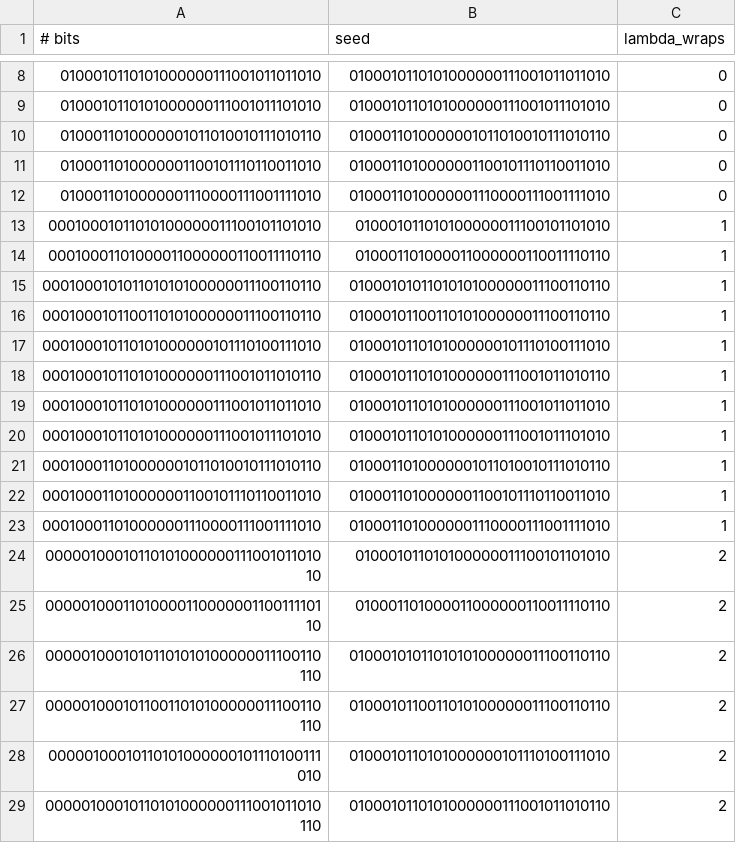
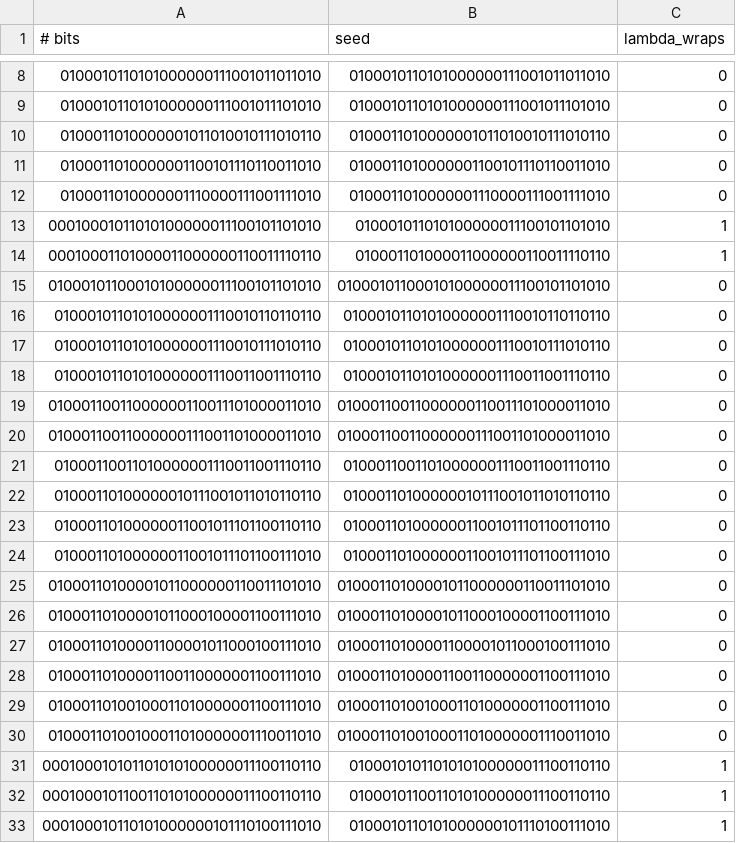
Before and after one commit to a9lim/blam, a TSV file: data/certificates/bb_kills.tsv, drawn as a sheet; only a part is shown, gaps mark what is left out; the shorter side is filled out with more unchanged rows; the diff covers the shown part only.

```diff
--- a/data/certificates/bb_kills.tsv
+++ b/data/certificates/bb_kills.tsv
@@ -14,2 +14,18 @@
 00010001101000011000000110011110110	010001101000011000000110011110110	1
+01000101100010100000011100101101010	01000101100010100000011100101101010	0
+01000101101010000001110010110110110	01000101101010000001110010110110110	0
+01000101101010000001110010111010110	01000101101010000001110010111010110	0
+01000101101010000001110011001110110	01000101101010000001110011001110110	0
+01000110011000000110011101000011010	01000110011000000110011101000011010	0
+01000110011000000111001101000011010	01000110011000000111001101000011010	0
+01000110011010000001110011001110110	01000110011010000001110011001110110	0
+01000110100000010111001011010110110	01000110100000010111001011010110110	0
+01000110100000011001011101100110110	01000110100000011001011101100110110	0
+01000110100000011001011101100111010	01000110100000011001011101100111010	0
+01000110100001011000000110011101010	01000110100001011000000110011101010	0
+01000110100001011000100001100111010	01000110100001011000100001100111010	0
+01000110100001100001011000100111010	01000110100001100001011000100111010	0
+01000110100001100110000001100111010	01000110100001100110000001100111010	0
+01000110100100011010000001100111010	01000110100100011010000001100111010	0
+01000110100100011010000001110011010	01000110100100011010000001110011010	0
 000100010101101010100000011100110110	0100010101101010100000011100110110	1
```
Also changed, not shown: 48 added rows elsewhere in this file, data/certificates/bb_seeds.tsv, 29 other files.
